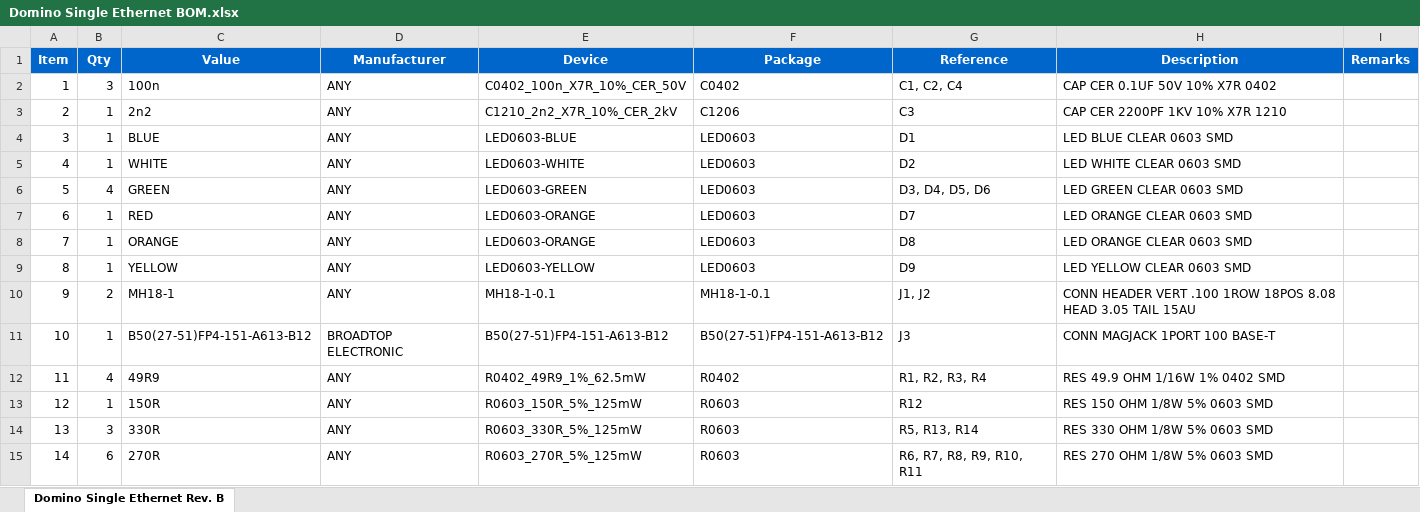
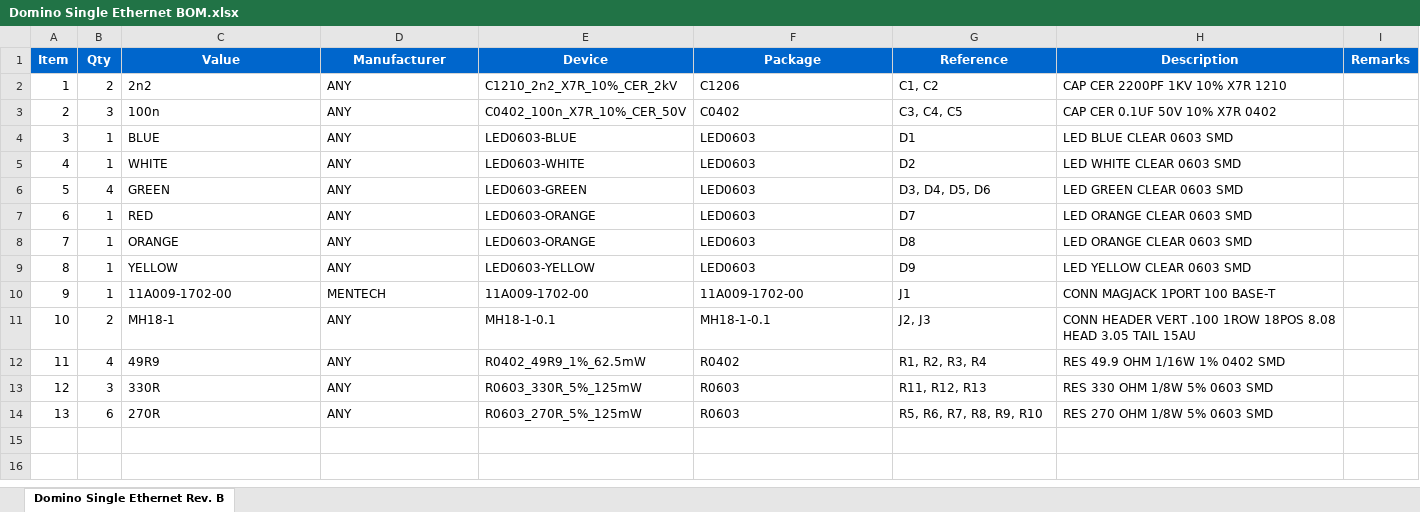
Before and after one commit to domino-team/domino-hardware, an Excel workbook: Domino Single Ethernet/BOM/Domino Single Ethernet BOM.xlsx, sheet Domino Single Ethernet Rev. B, drawn as a sheet; values as stored, in another font and other column widths than the file's, no borders; removed rows and columns are numbered as before the commit, all else as after; the diff names each change by its address in the sheet, - before the commit and + after, or states it on an @@ line.

Commit message:
Domino Single Ethernet tile Revision B

```diff
--- a/Domino Single Ethernet/BOM/Domino Single Ethernet BOM.xlsx (sheet Domino Single Ethernet Rev. B)
+++ b/Domino Single Ethernet/BOM/Domino Single Ethernet BOM.xlsx (sheet Domino Single Ethernet Rev. B)
+row 2: 1 | 2 | 2n2 | ANY | C1210_2n2_X7R_10%_CER_2kV | C1206 | C1, C2 | CAP CER 2200PF 1KV 10% X7R 1210
@@ column A (Item) renumbered from row 3 down @@
-G3 (Reference): C1, C2, C4
+G3 (Reference): C3, C4, C5
-row 3: 2 | 1 | 2n2 | ANY | C1210_2n2_X7R_10%_CER_2kV | C1206 | C3 | CAP CER 2200PF 1KV 10% X7R 1210
+row 10: 9 | 1 | 11A009-1702-00 | MENTECH | 11A009-1702-00 | 11A009-1702-00 | J1 | CONN MAGJACK 1PORT 100 BASE-T
-G11 (Reference): J1, J2
+G11 (Reference): J2, J3
-row 11: 10 | 1 | B50(27-51)FP4-151-A613-B12 | BROADTOP ELECTRONIC | B50(27-51)FP4-151-A613-B12 | B50(27-51)FP4-151-A613-B12 | J3 | CONN MAGJACK 1PORT 100 BASE-T
-row 13: 12 | 1 | 150R | ANY | R0603_150R_5%_125mW | R0603 | R12 | RES 150 OHM 1/8W 5% 0603 SMD
-G13 (Reference): R5, R13, R14
+G13 (Reference): R11, R12, R13
-G14 (Reference): R6, R7, R8, R9, R10, R11
+G14 (Reference): R5, R6, R7, R8, R9, R10
```
Also changed, not shown: 37 other files.
